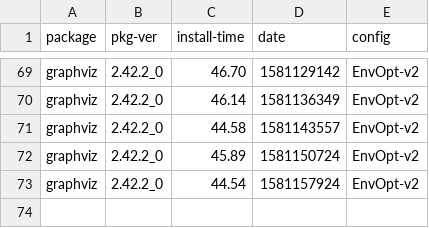
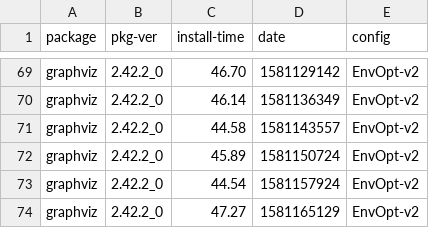
Before and after one commit to zbeekman/brew-GHA-profiling, a CSV file: graphviz-EnvOpt-v2.csv, drawn as a sheet; only a part is shown, gaps mark what is left out.

```diff
--- a/graphviz-EnvOpt-v2.csv
+++ b/graphviz-EnvOpt-v2.csv
@@ -73 +73,2 @@ graphviz, 2.42.2_0, 45.89, 1581150724, EnvOpt-v2
 graphviz, 2.42.2_0, 44.54, 1581157924, EnvOpt-v2
+graphviz, 2.42.2_0, 47.27, 1581165129, EnvOpt-v2
```
Also changed, not shown: gcc@8-EnvOpt-v2.csv, open-mpi-EnvOpt-v2.csv.
